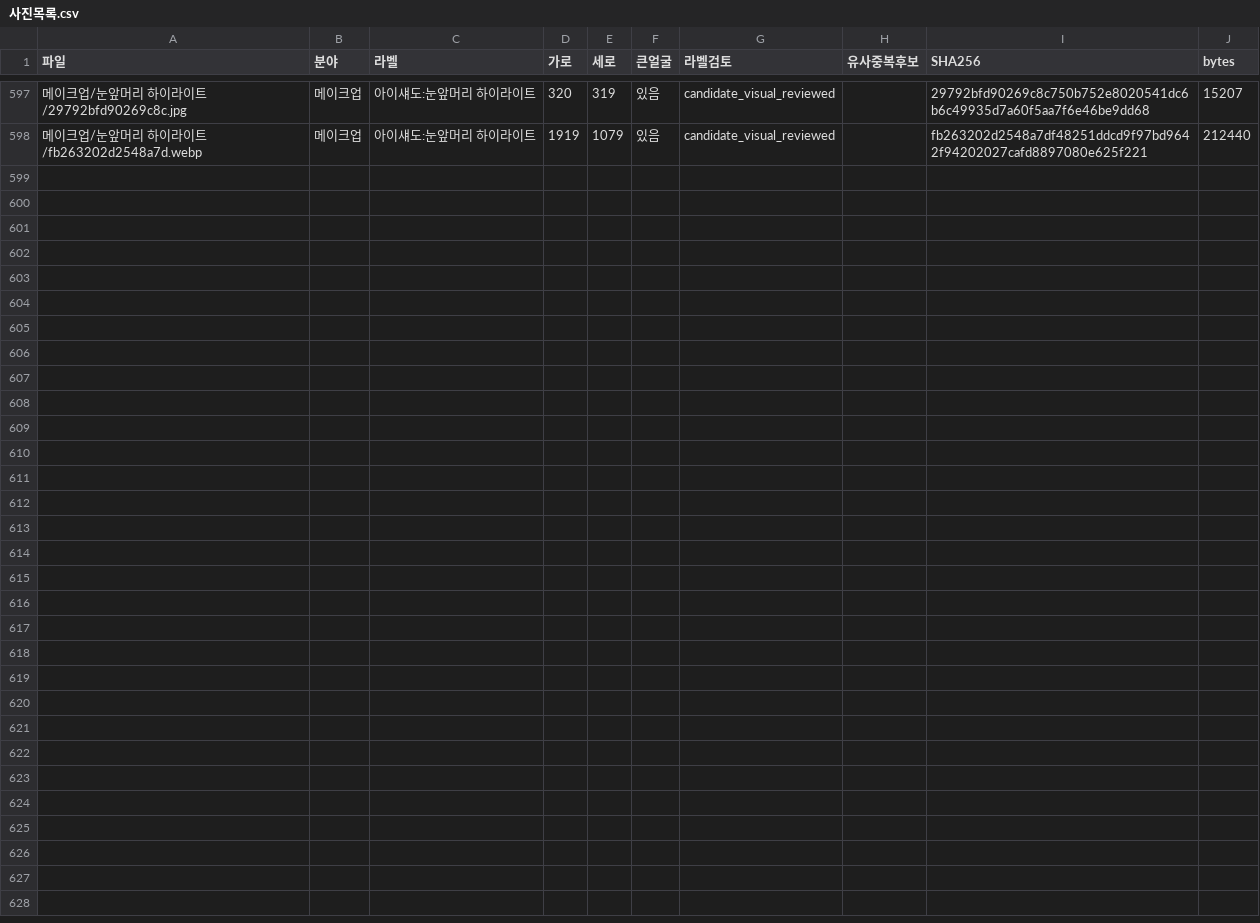
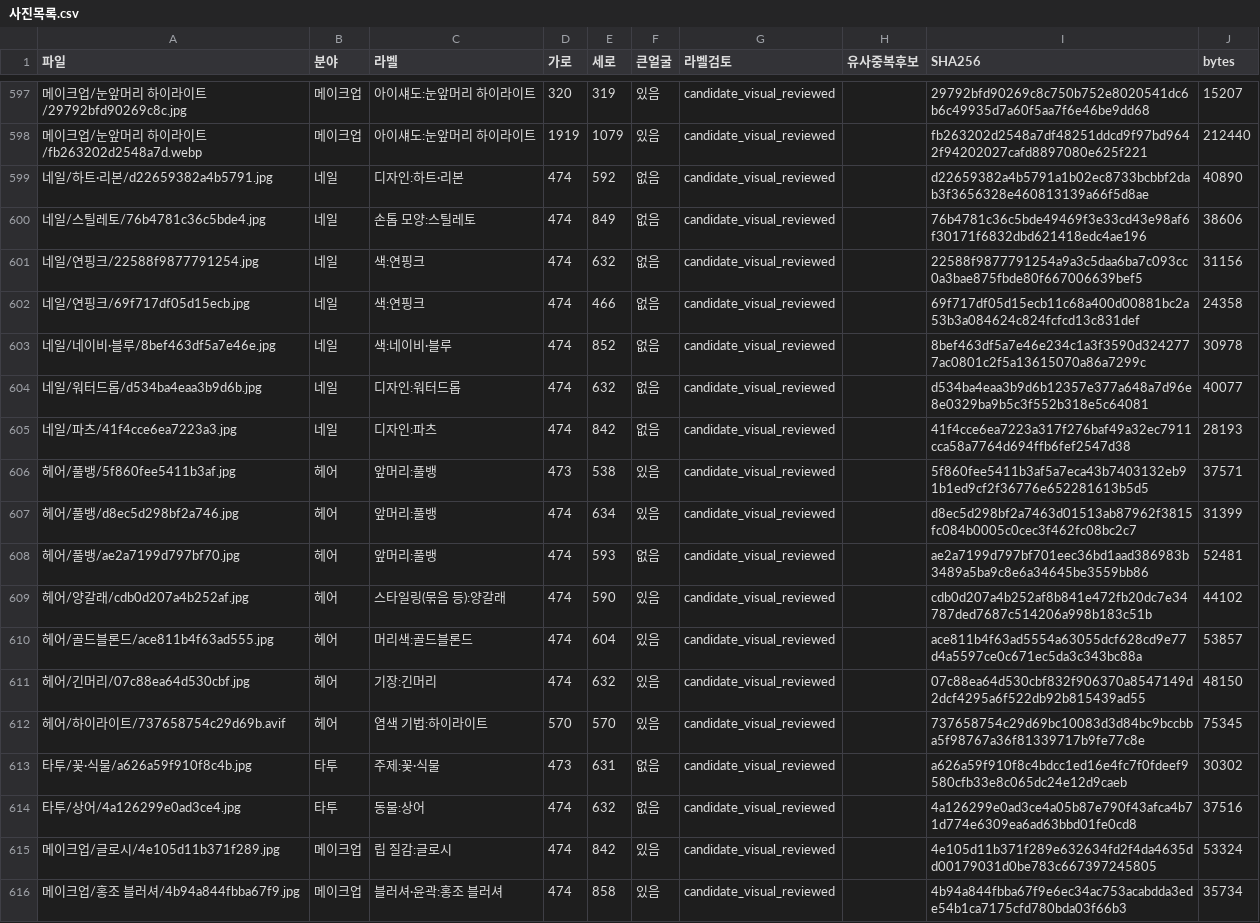
Before and after one commit to rudals906377/AI, a CSV file: collections/beauty-2026-10-20/사진목록.csv, drawn as a sheet; only a part is shown, gaps mark what is left out.

Commit message:
Include 18 local candidates under visually confirmed labels

```diff
--- a/collections/beauty-2026-10-20/사진목록.csv
+++ b/collections/beauty-2026-10-20/사진목록.csv
@@ -598 +598,19 @@
 메이크업/눈앞머리 하이라이트/fb263202d2548a7d.webp,메이크업,아이섀도:눈앞머리 하이라이트,1919,1079,있음,candidate_visual_reviewed,,fb263202d2548a7df48251ddcd9f97bd9642f94202027cafd8897080e625f221,212440
+네일/하트·리본/d22659382a4b5791.jpg,네일,디자인:하트·리본,474,592,없음,candidate_visual_reviewed,,d22659382a4b5791a1b02ec8733bcbbf2dab3f3656328e460813139a66f5d8ae,40890
+네일/스틸레토/76b4781c36c5bde4.jpg,네일,손톱 모양:스틸레토,474,849,없음,candidate_visual_reviewed,,76b4781c36c5bde49469f3e33cd43e98af6f30171f6832dbd621418edc4ae196,38606
+네일/연핑크/22588f9877791254.jpg,네일,색:연핑크,474,632,없음,candidate_visual_reviewed,,22588f9877791254a9a3c5daa6ba7c093cc0a3bae875fbde80f667006639bef5,31156
+네일/연핑크/69f717df05d15ecb.jpg,네일,색:연핑크,474,466,없음,candidate_visual_reviewed,,69f717df05d15ecb11c68a400d00881bc2a53b3a084624c824fcfcd13c831def,24358
+네일/네이비·블루/8bef463df5a7e46e.jpg,네일,색:네이비·블루,474,852,없음,candidate_visual_reviewed,,8bef463df5a7e46e234c1a3f3590d3242777ac0801c2f5a13615070a86a7299c,30978
+네일/워터드롭/d534ba4eaa3b9d6b.jpg,네일,디자인:워터드롭,474,632,없음,candidate_visual_reviewed,,d534ba4eaa3b9d6b12357e377a648a7d96e8e0329ba9b5c3f552b318e5c64081,40077
+네일/파츠/41f4cce6ea7223a3.jpg,네일,디자인:파츠,474,842,없음,candidate_visual_reviewed,,41f4cce6ea7223a317f276baf49a32ec7911cca58a7764d694ffb6fef2547d38,28193
+헤어/풀뱅/5f860fee5411b3af.jpg,헤어,앞머리:풀뱅,473,538,있음,candidate_visual_reviewed,,5f860fee5411b3af5a7eca43b7403132eb91b1ed9cf2f36776e652281613b5d5,37571
+헤어/풀뱅/d8ec5d298bf2a746.jpg,헤어,앞머리:풀뱅,474,634,있음,candidate_visual_reviewed,,d8ec5d298bf2a7463d01513ab87962f3815fc084b0005c0cec3f462fc08bc2c7,31399
+헤어/풀뱅/ae2a7199d797bf70.jpg,헤어,앞머리:풀뱅,474,593,없음,candidate_visual_reviewed,,ae2a7199d797bf701eec36bd1aad386983b3489a5ba9c8e6a34645be3559bb86,52481
+헤어/양갈래/cdb0d207a4b252af.jpg,헤어,스타일링(묶음 등):양갈래,474,590,있음,candidate_visual_reviewed,,cdb0d207a4b252af8b841e472fb20dc7e34787ded7687c514206a998b183c51b,44102
+헤어/골드블론드/ace811b4f63ad555.jpg,헤어,머리색:골드블론드,474,604,있음,candidate_visual_reviewed,,ace811b4f63ad5554a63055dcf628cd9e77d4a5597ce0c671ec5da3c343bc88a,53857
+헤어/긴머리/07c88ea64d530cbf.jpg,헤어,기장:긴머리,474,632,있음,candidate_visual_reviewed,,07c88ea64d530cbf832f906370a8547149d2dcf4295a6f522db92b815439ad55,48150
+헤어/하이라이트/737658754c29d69b.avif,헤어,염색 기법:하이라이트,570,570,있음,candidate_visual_reviewed,,737658754c29d69bc10083d3d84bc9bccbba5f98767a36f81339717b9fe77c8e,75345
+타투/꽃·식물/a626a59f910f8c4b.jpg,타투,주제:꽃·식물,473,631,없음,candidate_visual_reviewed,,a626a59f910f8c4bdcc1ed16e4fc7f0fdeef9580cfb33e8c065dc24e12d9caeb,30302
+타투/상어/4a126299e0ad3ce4.jpg,타투,동물:상어,474,632,없음,candidate_visual_reviewed,,4a126299e0ad3ce4a05b87e790f43afca4b71d774e6309ea6ad63bbd01fe0cd8,37516
+메이크업/글로시/4e105d11b371f289.jpg,메이크업,립 질감:글로시,474,842,있음,candidate_visual_reviewed,,4e105d11b371f289e632634fd2f4da4635dd00179031d0be783c667397245805,53324
+메이크업/홍조 블러셔/4b94a844fbba67f9.jpg,메이크업,블러셔·윤곽:홍조 블러셔,474,858,있음,candidate_visual_reviewed,,4b94a844fbba67f9e6ec34ac753acabdda3ede54b1ca7175cfd780bda03f66b3,35734
```
Also changed, not shown: 20 other files.
